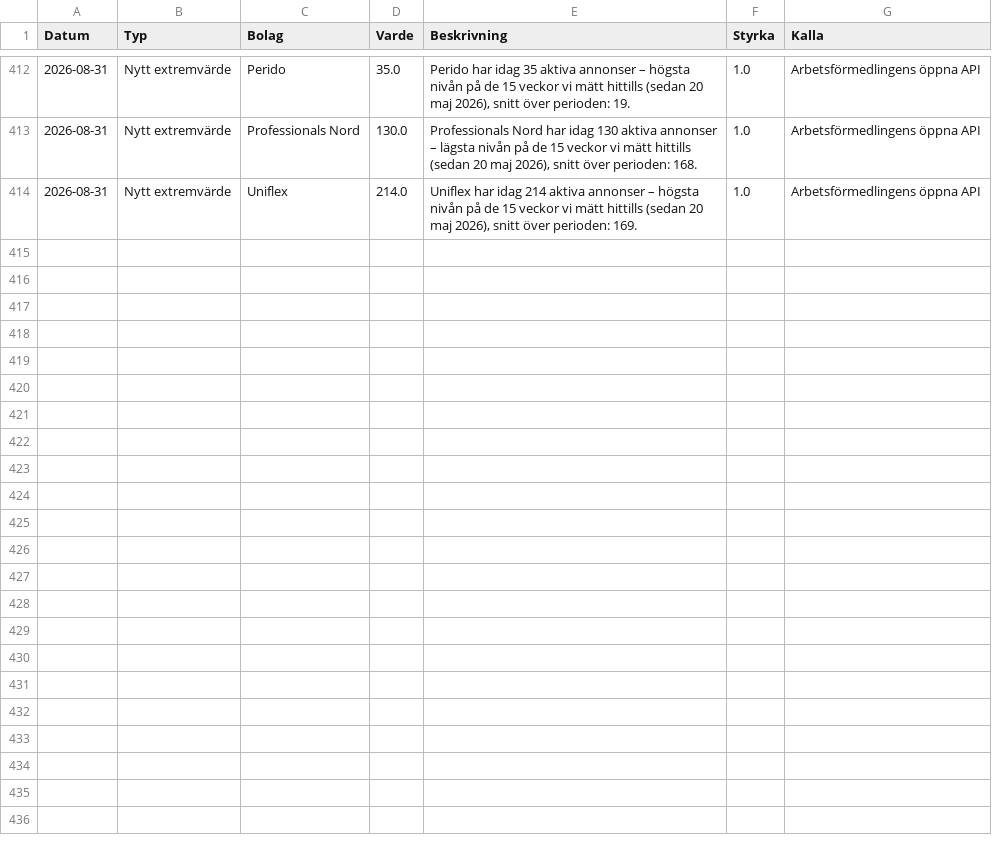
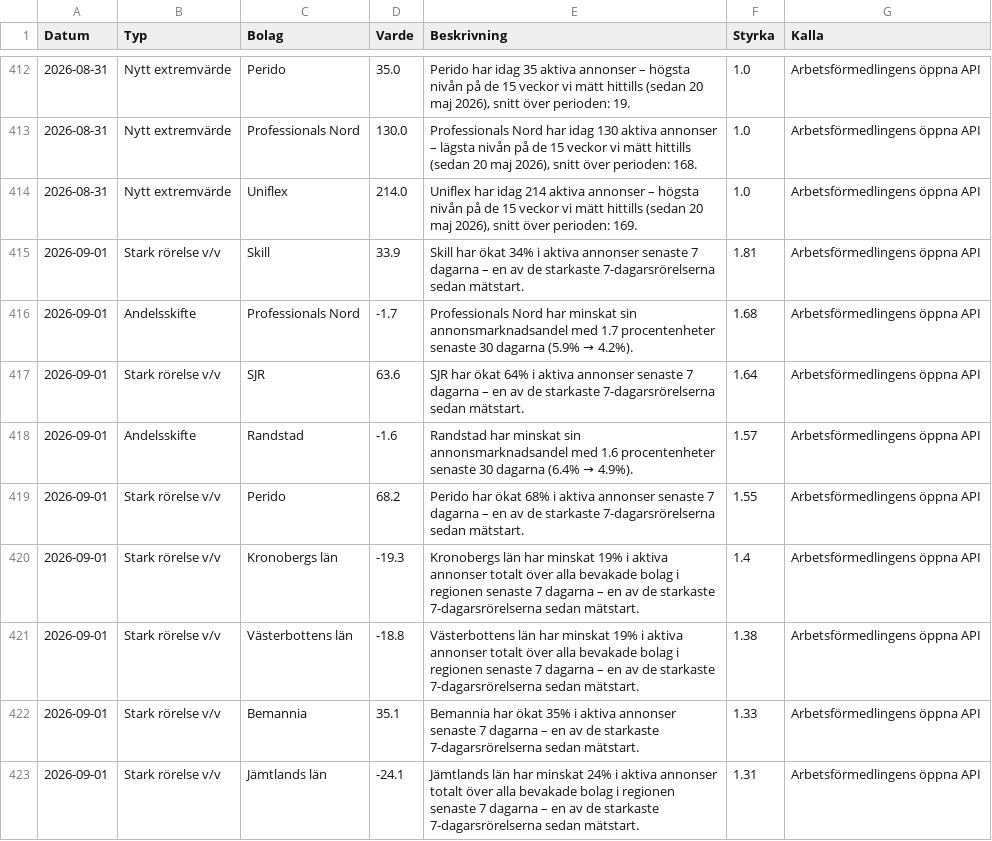
Before and after one commit to mohsensamir1973/arbetsmarknadsdata, a CSV file: signaler_log.csv, drawn as a sheet; only a part is shown, gaps mark what is left out; the diff covers the shown part only; the diff names each change by its address in the sheet, - before the commit and + after, or states it on an @@ line.

```diff
--- a/signaler_log.csv
+++ b/signaler_log.csv
+row 415: 2026-09-01 | Stark rörelse v/v | Skill | 33.9 | Skill har ökat 34% i aktiva annonser senaste 7 dagarna – en av de starkaste 7-dagarsrörelserna sedan mätstart. | 1.81 | Arbetsförmedlingens öppna API
+row 416: 2026-09-01 | Andelsskifte | Professionals Nord | -1.7 | Professionals Nord har minskat sin annonsmarknadsandel med 1.7 procentenheter senaste 30 dagarna (5.9% → 4.2%). | 1.68 | Arbetsförmedlingens öppna API
+row 417: 2026-09-01 | Stark rörelse v/v | SJR | 63.6 | SJR har ökat 64% i aktiva annonser senaste 7 dagarna – en av de starkaste 7-dagarsrörelserna sedan mätstart. | 1.64 | Arbetsförmedlingens öppna API
+row 418: 2026-09-01 | Andelsskifte | Randstad | -1.6 | Randstad har minskat sin annonsmarknadsandel med 1.6 procentenheter senaste 30 dagarna (6.4% → 4.9%). | 1.57 | Arbetsförmedlingens öppna API
+row 419: 2026-09-01 | Stark rörelse v/v | Perido | 68.2 | Perido har ökat 68% i aktiva annonser senaste 7 dagarna – en av de starkaste 7-dagarsrörelserna sedan mätstart. | 1.55 | Arbetsförmedlingens öppna API
+row 420: 2026-09-01 | Stark rörelse v/v | Kronobergs län | -19.3 | Kronobergs län har minskat 19% i aktiva annonser totalt över alla bevakade bolag i regionen senaste 7 dagarna – en av de starkaste 7-dagarsrörelserna sedan mätstart. | 1.4 | Arbetsförmedlingens öppna API
+row 421: 2026-09-01 | Stark rörelse v/v | Västerbottens län | -18.8 | Västerbottens län har minskat 19% i aktiva annonser totalt över alla bevakade bolag i regionen senaste 7 dagarna – en av de starkaste 7-dagarsrörelserna sedan mätstart. | 1.38 | Arbetsförmedlingens öppna API
+row 422: 2026-09-01 | Stark rörelse v/v | Bemannia | 35.1 | Bemannia har ökat 35% i aktiva annonser senaste 7 dagarna – en av de starkaste 7-dagarsrörelserna sedan mätstart. | 1.33 | Arbetsförmedlingens öppna API
+row 423: 2026-09-01 | Stark rörelse v/v | Jämtlands län | -24.1 | Jämtlands län har minskat 24% i aktiva annonser totalt över alla bevakade bolag i regionen senaste 7 dagarna – en av de starkaste 7-dagarsrörelserna sedan mätstart. | 1.31 | Arbetsförmedlingens öppna API
```
Also changed, not shown: 8 added rows elsewhere in this file, arbetsmarknadsindex_kommuner_trend.csv, bemanningsindex_kommuner_trend.csv, 4 other files.
